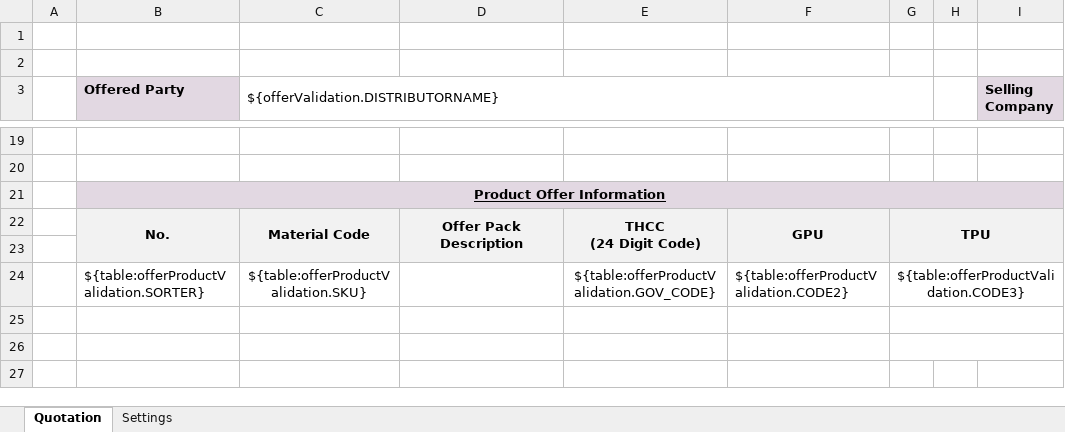
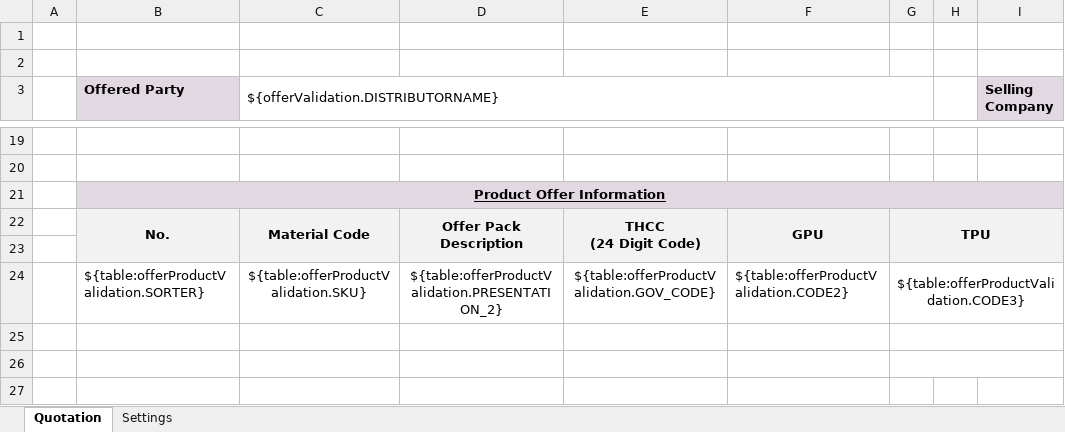
Before and after one commit to mandar-velankar/TNDR_FAST_BACKEND, an Excel workbook: srv/xlsx-templates/TH - Quotation Template.xlsx, sheet Quotation, drawn as a sheet; only a part is shown, gaps mark what is left out; values as stored, in another font and other column widths than the file's, no borders; the diff names each change by its address in the sheet, - before the commit and + after, or states it on an @@ line.

Commit message:
Thailand Template Change

```diff
--- a/srv/xlsx-templates/TH - Quotation Template.xlsx (sheet Quotation)
+++ b/srv/xlsx-templates/TH - Quotation Template.xlsx (sheet Quotation)
-D24: (empty)
+D24: ${table:offerProductValidation.PRESENTATION_2}
```
